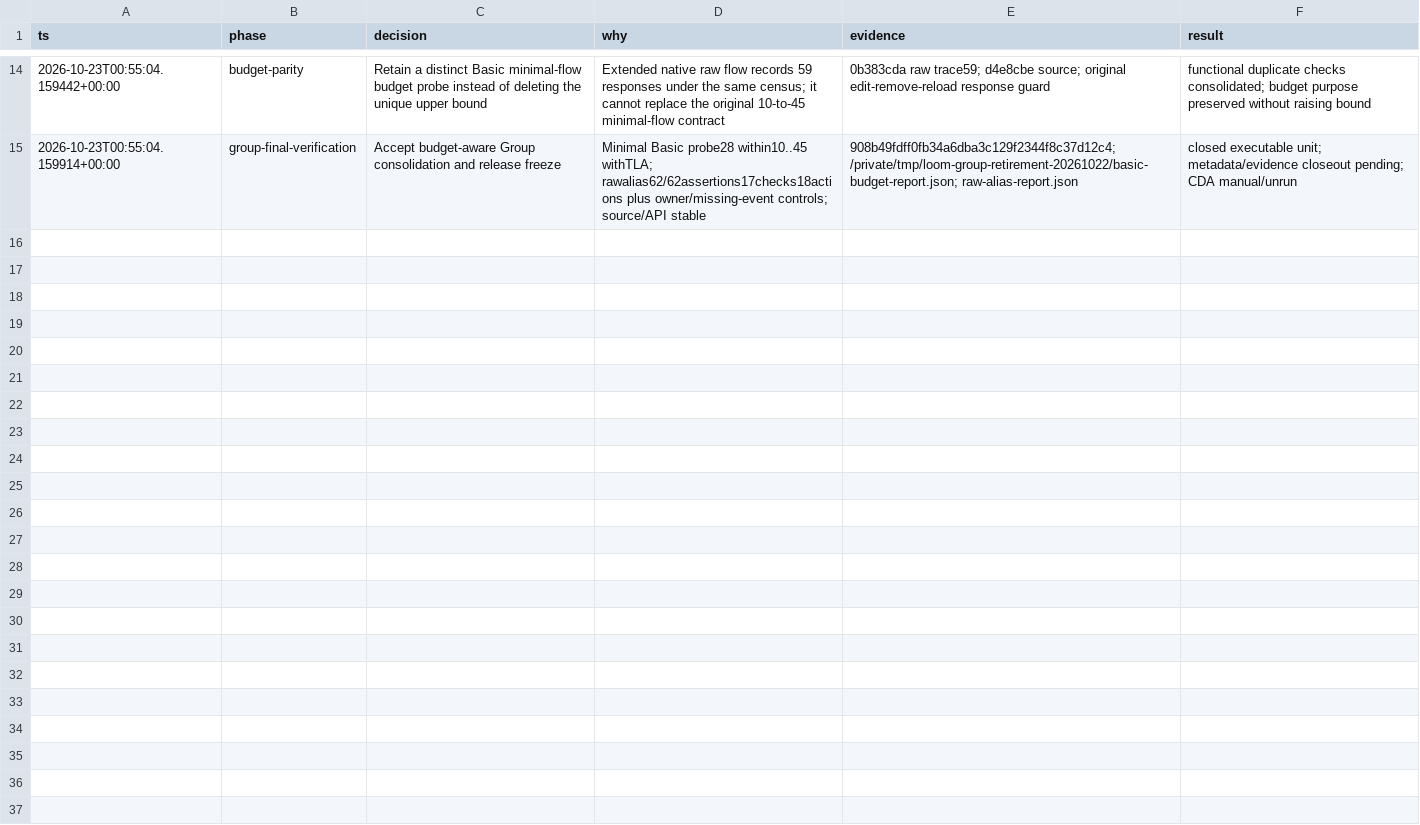
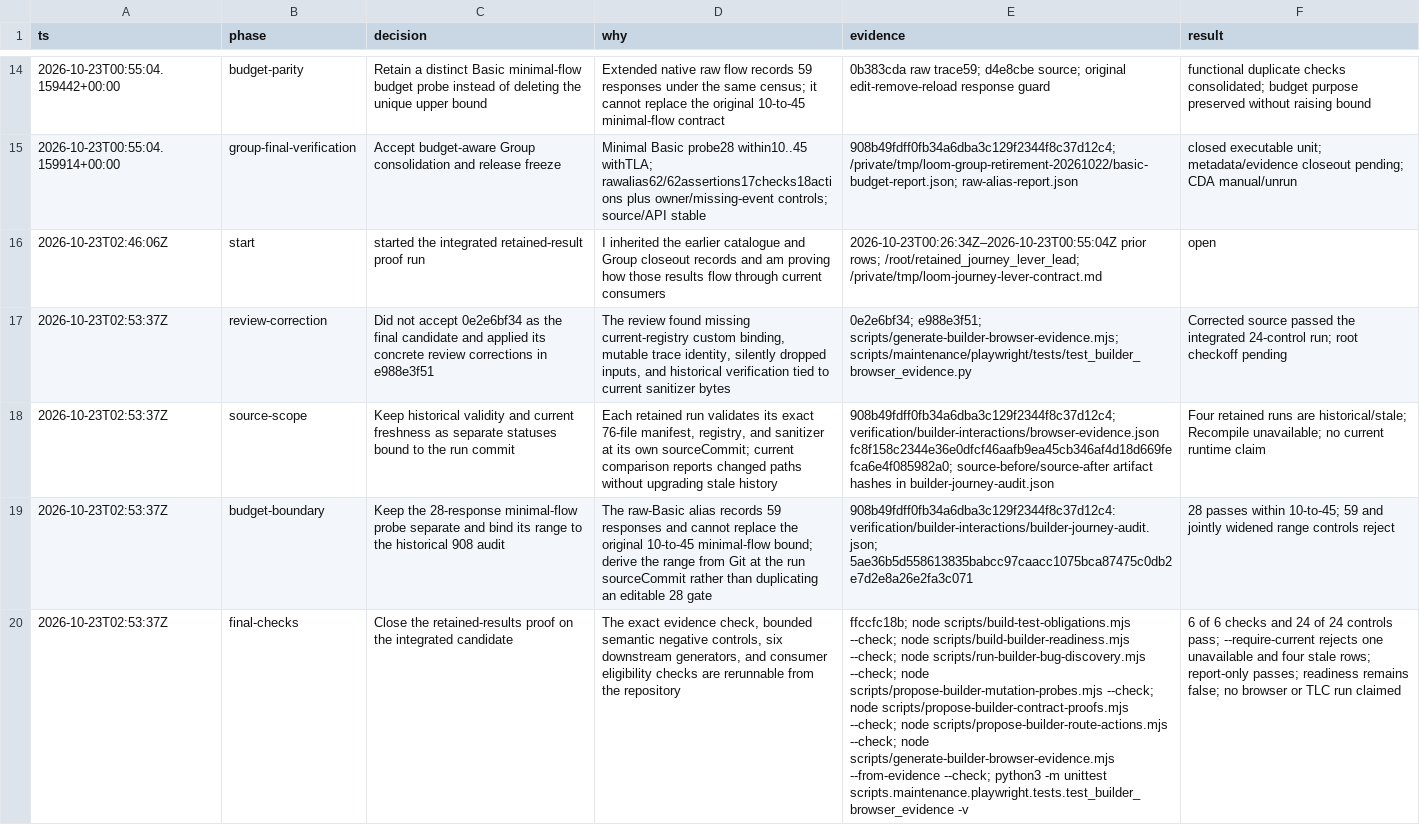
Before and after one commit to calypr/loom, a TSV file: docs/verification/mjs-catalogue-decisions.tsv, drawn as a sheet; only a part is shown, gaps mark what is left out; the diff names each change by its address in the sheet, - before the commit and + after, or states it on an @@ line.

Commit message:
Refresh retained evidence consumer reports

```diff
--- a/docs/verification/mjs-catalogue-decisions.tsv
+++ b/docs/verification/mjs-catalogue-decisions.tsv
+row 16: 2026-10-23T02:46:06Z | start | started the integrated retained-result proof run | I inherited the earlier catalogue and Group closeout records and am proving how those results flow through current consumers | 2026-10-23T00:26:34Z–2026-10-23T00:55:04Z prior rows; /root/retained_journey_lever_lead; /private/tmp/loom-journey-lever-contract.md | open
+row 17: 2026-10-23T02:53:37Z | review-correction | Did not accept 0e2e6bf34 as the final candidate and applied its concrete review corrections in e988e3f51 | The review found missing current-registry custom binding, mutable trace identity, silently dropped inputs, and historical verification tied to current sanitizer bytes | 0e2e6bf34; e988e3f51; scripts/generate-builder-browser-evidence.mjs; scripts/maintenance/playwright/tests/test_builder_browser_evidence.py | Corrected source passed the integrated 24-control run; root checkoff pending
+row 18: 2026-10-23T02:53:37Z | source-scope | Keep historical validity and current freshness as separate statuses bound to the run commit | Each retained run validates its exact 76-file manifest, registry, and sanitizer at its own sourceCommit; current comparison reports changed paths without upgrading stale history | 908b49fdff0fb34a6dba3c129f2344f8c37d12c4; verification/builder-interactions/browser-evidence.json fc8f158c2344e36e0dfcf46aafb9ea45cb346af4d18d669fefca6e4f085982a0; source-before/source-after artifact hashes in builder-journey-audit.json | Four retained runs are historical/stale; Recompile unavailable; no current runtime claim
+row 19: 2026-10-23T02:53:37Z | budget-boundary | Keep the 28-response minimal-flow probe separate and bind its range to the historical 908 audit | The raw-Basic alias records 59 responses and cannot replace the original 10-to-45 minimal-flow bound; derive the range from Git at the run sourceCommit rather than duplicating an editable 28 gate | 908b49fdff0fb34a6dba3c129f2344f8c37d12c4:verification/builder-interactions/builder-journey-audit.json; 5ae36b5d558613835babcc97caacc1075bca87475c0db2e7d2e8a26e2fa3c071 | 28 passes within 10-to-45; 59 and jointly widened range controls reject
+row 20: 2026-10-23T02:53:37Z | final-checks | Close the retained-results proof on the integrated candidate | The exact evidence check, bounded semantic negative controls, six downstream generators, and consumer eligibility checks are rerunnable from the repository | ffccfc18b; node scripts/build-test-obligations.mjs --check; node scripts/build-builder-readiness.mjs --check; node scripts/run-builder-bug-discovery.mjs --check; node scripts/propose-builder-mutation-probes.mjs --check; node scripts/propose-builder-contract-proofs.mjs --check; node scripts/propose-builder-route-actions.mjs --check; node scripts/generate-builder-browser-evidence.mjs --from-evidence --check; python3 -m unittest scripts.maintenance.playwright.tests.test_builder_browser_evidence -v | 6 of 6 checks and 24 of 24 controls pass; --require-current rejects one unavailable and four stale rows; report-only passes; readiness remains false; no browser or TLC run claimed
```
Also changed, not shown: 6 other files.
